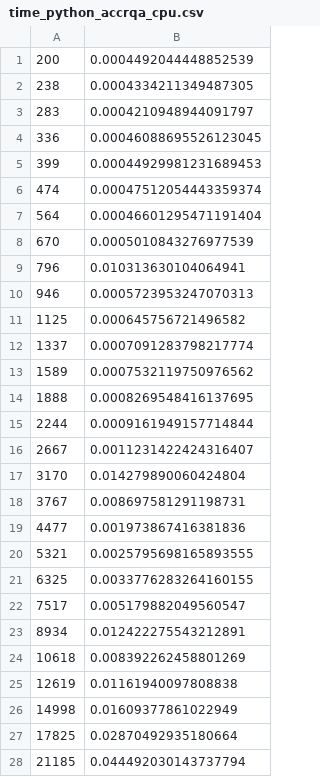
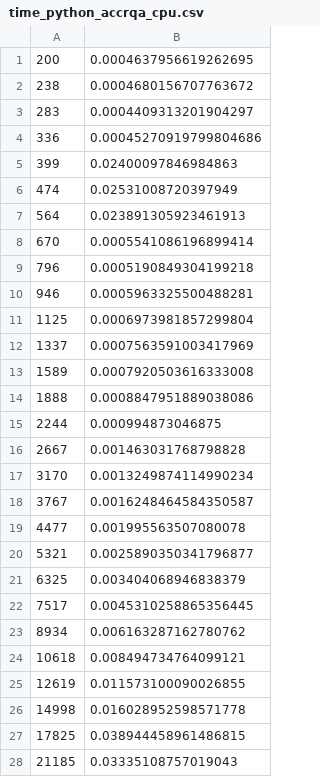
Before and after one commit to pucicu/RP_Speed_Test, a CSV file: Results/time_python_accrqa_cpu.csv, drawn as a sheet; only a part is shown; the diff covers the shown part only.

Commit message:
updated results

```diff
--- a/Results/time_python_accrqa_cpu.csv
+++ b/Results/time_python_accrqa_cpu.csv
@@ -1,28 +1,28 @@
-200, 0.0004492044448852539
-238, 0.0004334211349487305
-283, 0.0004210948944091797
-336, 0.00046088695526123045
-399, 0.00044929981231689453
-474, 0.00047512054443359374
-564, 0.00046601295471191404
-670, 0.0005010843276977539
-796, 0.010313630104064941
-946, 0.0005723953247070313
-1125, 0.000645756721496582
-1337, 0.0007091283798217774
-1589, 0.0007532119750976562
-1888, 0.0008269548416137695
-2244, 0.0009161949157714844
-2667, 0.0011231422424316407
-3170, 0.014279890060424804
-3767, 0.008697581291198731
-4477, 0.001973867416381836
-5321, 0.0025795698165893555
-6325, 0.0033776283264160155
-7517, 0.005179882049560547
-8934, 0.012422275543212891
-10618, 0.008392262458801269
-12619, 0.01161940097808838
-14998, 0.01609377861022949
-17825, 0.02870492935180664
-21185, 0.044492030143737794
+200, 0.0004637956619262695
+238, 0.0004680156707763672
+283, 0.0004409313201904297
+336, 0.00045270919799804686
+399, 0.02400097846984863
+474, 0.02531008720397949
+564, 0.023891305923461913
+670, 0.0005541086196899414
+796, 0.0005190849304199218
+946, 0.0005963325500488281
+1125, 0.0006973981857299804
+1337, 0.0007563591003417969
+1589, 0.0007920503616333008
+1888, 0.0008847951889038086
+2244, 0.000994873046875
+2667, 0.001463031768798828
+3170, 0.0013249874114990234
+3767, 0.0016248464584350587
+4477, 0.001995563507080078
+5321, 0.0025890350341796877
+6325, 0.003404068946838379
+7517, 0.0045310258865356445
+8934, 0.006163287162780762
+10618, 0.008494734764099121
+12619, 0.011573100090026855
+14998, 0.016028952598571778
+17825, 0.038944458961486815
+21185, 0.03335108757019043
```
Also changed, not shown: 22 edited cells elsewhere in this file.
